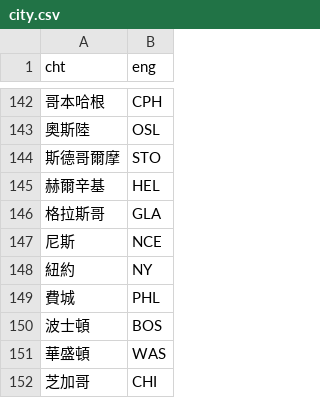
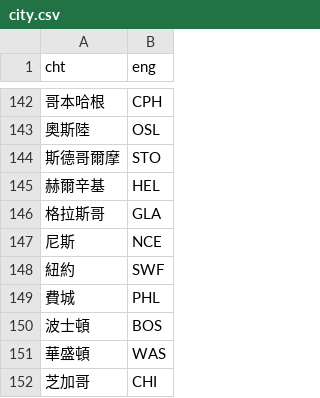
Before and after one commit to tp6hannah/smart_flight, a CSV file: bot/module/city.csv, drawn as a sheet; only a part is shown, gaps mark what is left out.

Commit message:
upload

```diff
--- a/bot/module/city.csv
+++ b/bot/module/city.csv
@@ -147,3 +147,3 @@ cht,eng
 尼斯,NCE
-紐約,NY
+紐約,SWF
 費城,PHL
```
